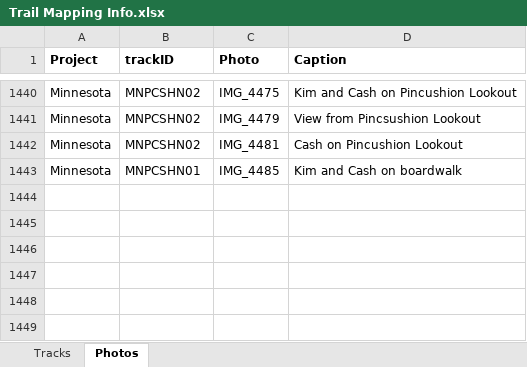
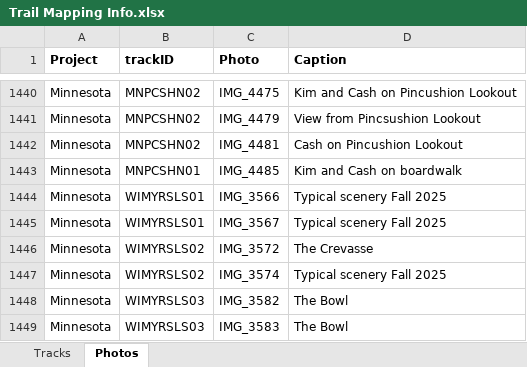
Before and after one commit to droglenc/MAPPING, an Excel workbook: Data/Trail Mapping Info.xlsx, sheet Photos, drawn as a sheet; only a part is shown, gaps mark what is left out; values as stored, in another font and other column widths than the file's, no borders; the diff names each change by its address in the sheet, - before the commit and + after, or states it on an @@ line.

```diff
--- a/Data/Trail Mapping Info.xlsx (sheet Photos)
+++ b/Data/Trail Mapping Info.xlsx (sheet Photos)
+row 1444: Minnesota | WIMYRSLS01 | IMG_3566 | Typical scenery Fall 2025
+row 1445: Minnesota | WIMYRSLS01 | IMG_3567 | Typical scenery Fall 2025
+row 1446: Minnesota | WIMYRSLS02 | IMG_3572 | The Crevasse
+row 1447: Minnesota | WIMYRSLS02 | IMG_3574 | Typical scenery Fall 2025
+row 1448: Minnesota | WIMYRSLS03 | IMG_3582 | The Bowl
+row 1449: Minnesota | WIMYRSLS03 | IMG_3583 | The Bowl
```
Also changed, not shown: sheet Tracks, 18 other files.
